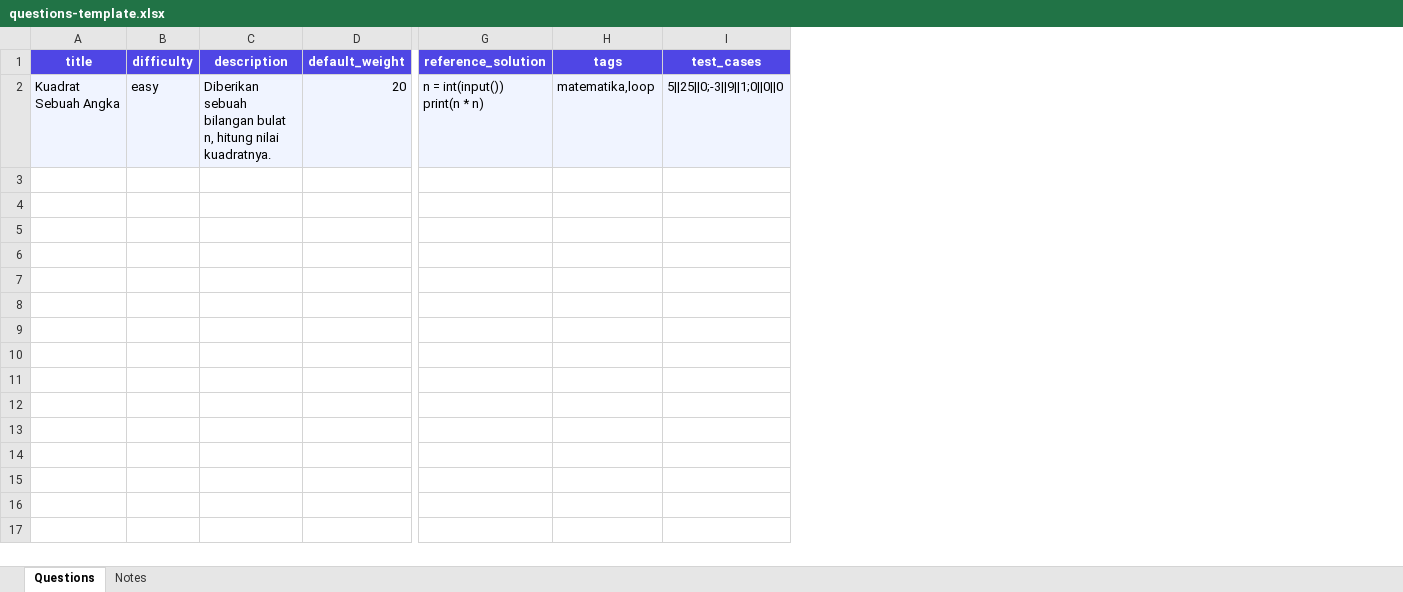
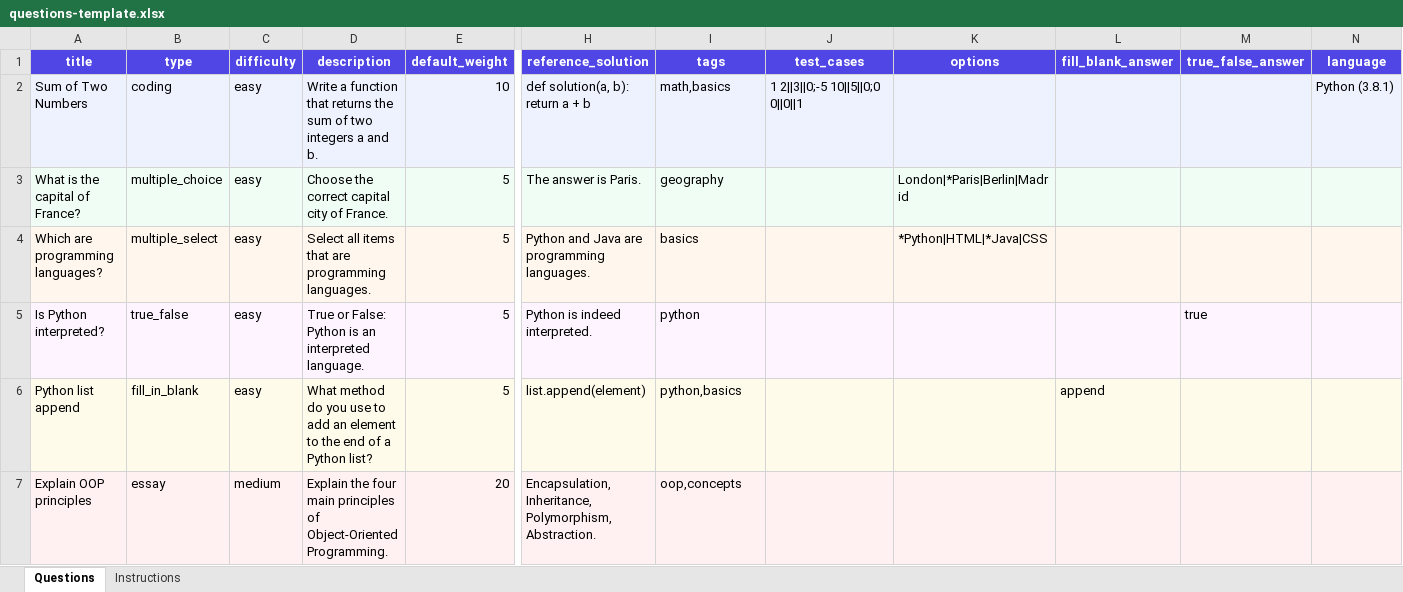
Before and after one commit to fiqgant/fiqtest, an Excel workbook: public/questions-template.xlsx, sheet Questions, drawn as a sheet; only a part is shown, gaps mark what is left out; values as stored, in another font and other column widths than the file's, no borders; removed rows and columns are numbered as before the commit, all else as after; rows hold the shown columns only; ↵ is a line break in a cell; the diff names each change by its address in the sheet, - before the commit and + after, or states it on an @@ line.

Commit message:
chore: update bulk import Excel template for all question types

```diff
--- a/public/questions-template.xlsx (sheet Questions)
+++ b/public/questions-template.xlsx (sheet Questions)
-sheet tab: Notes
+sheet tab: Instructions
+column B (type), empty
+column K (options), empty
+column L (fill_blank_answer), empty
+column M (true_false_answer), empty
+column N (language), empty
-row 2: Kuadrat Sebuah Angka | easy | Diberikan sebuah bilangan bulat n, hitung nilai kuadratnya. | 20 | n = int(input()) ↵ print(n * n) | matematika,loop | 5||25||0;-3||9||1;0||0||0
+row 2: Sum of Two Numbers | coding | easy | Write a function that returns the sum of two integers a and b. | 10 | def solution(a, b): ↵ return a + b | math,basics | 1 2||3||0;-5 10||5||0;0 0||0||1 |  |  |  | Python (3.8.1)
+row 3: What is the capital of France? | multiple_choice | easy | Choose the correct capital city of France. | 5 | The answer is Paris. | geography |  | London|*Paris|Berlin|Madrid
+row 4: Which are programming languages? | multiple_select | easy | Select all items that are programming languages. | 5 | Python and Java are programming languages. | basics |  | *Python|HTML|*Java|CSS
+row 5: Is Python interpreted? | true_false | easy | True or False: Python is an interpreted language. | 5 | Python is indeed interpreted. | python |  |  |  | true
+row 6: Python list append | fill_in_blank | easy | What method do you use to add an element to the end of a Python list? | 5 | list.append(element) | python,basics |  |  | append
+row 7: Explain OOP principles | essay | medium | Explain the four main principles of Object-Oriented Programming. | 20 | Encapsulation, Inheritance, Polymorphism, Abstraction. | oop,concepts
```
Also changed, not shown: sheet Instructions.
